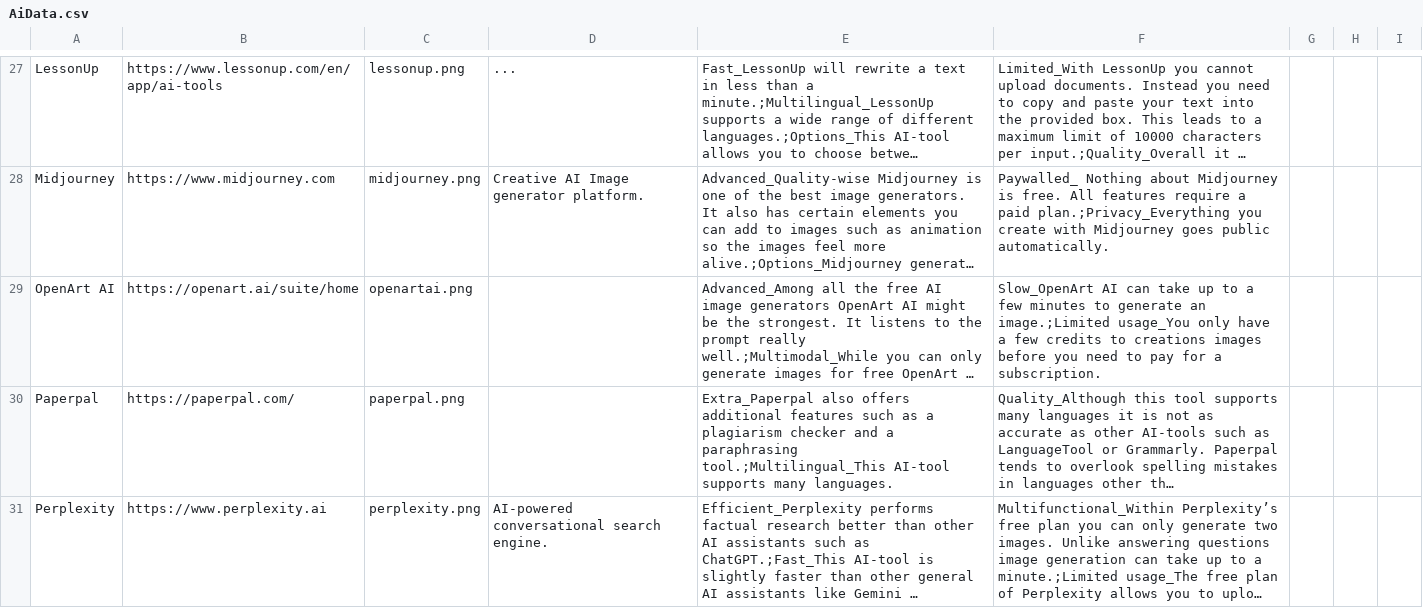
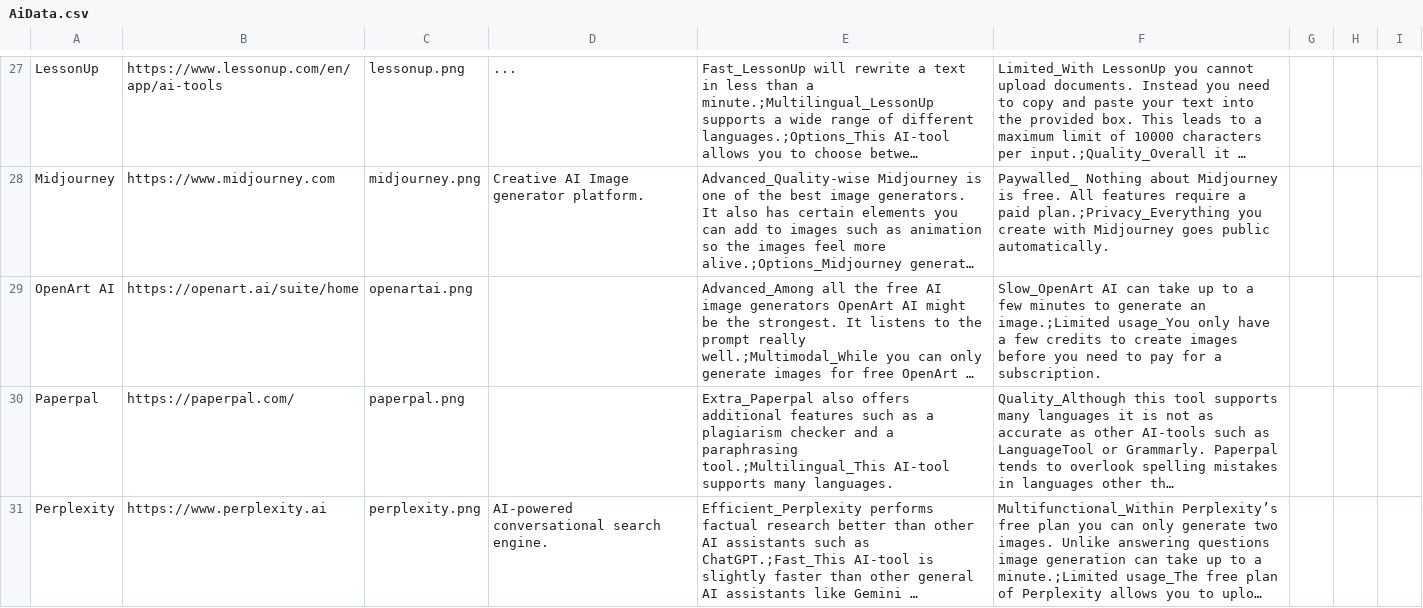
Before and after one commit to thomasmorer0982323-cmyk/AI-Tools, a CSV file: data/AiData.csv, drawn as a sheet; only a part is shown, gaps mark what is left out; long unchanged cells end in …; the diff covers the shown part only; the diff names each change by its address in the sheet, - before the commit and + after, or states it on an @@ line.

```diff
--- a/data/AiData.csv
+++ b/data/AiData.csv
-F29: …credits to creations images before…
+F29: …credits to create images before…
```
Also changed, not shown: 2 edited cells elsewhere in this file, 41 other files.
